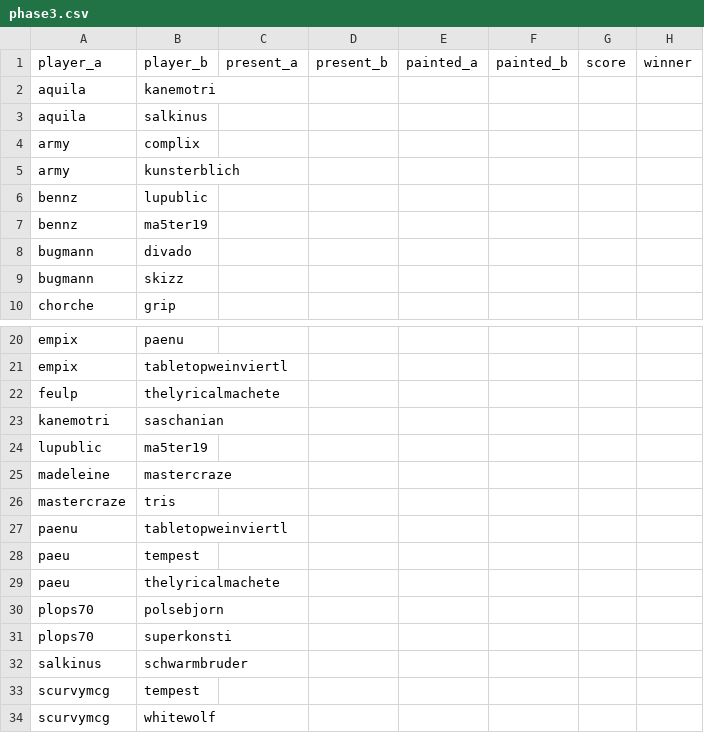
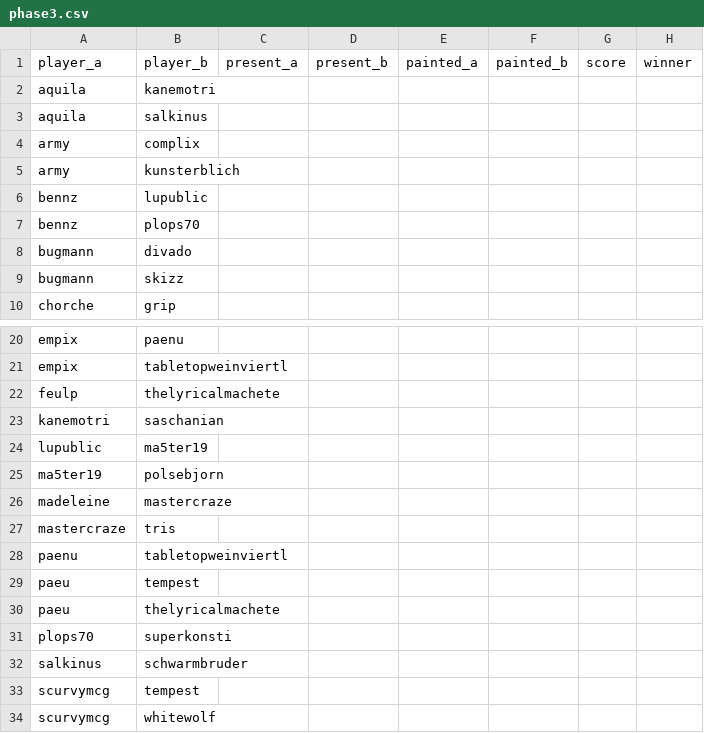
Before and after one commit to supernovatabletop/supernova, a CSV file: _data/pairings/phase3.csv, drawn as a sheet; only a part is shown, gaps mark what is left out.

Commit message:
list update

```diff
--- a/_data/pairings/phase3.csv
+++ b/_data/pairings/phase3.csv
@@ -6,3 +6,3 @@ army,kunsterblich,,,,,,
 bennz,lupublic,,,,,,
-bennz,ma5ter19,,,,,,
+bennz,plops70,,,,,,
 bugmann,divado,,,,,,
@@ -24,2 +24,3 @@ kanemotri,saschanian,,,,,,
 lupublic,ma5ter19,,,,,,
+ma5ter19,polsebjorn,,,,,,
 madeleine,mastercraze,,,,,,
@@ -29,3 +30,2 @@ paeu,tempest,,,,,,
 paeu,thelyricalmachete,,,,,,
-plops70,polsebjorn,,,,,,
 plops70,superkonsti,,,,,,
```
Also changed, not shown: 12 other files.
